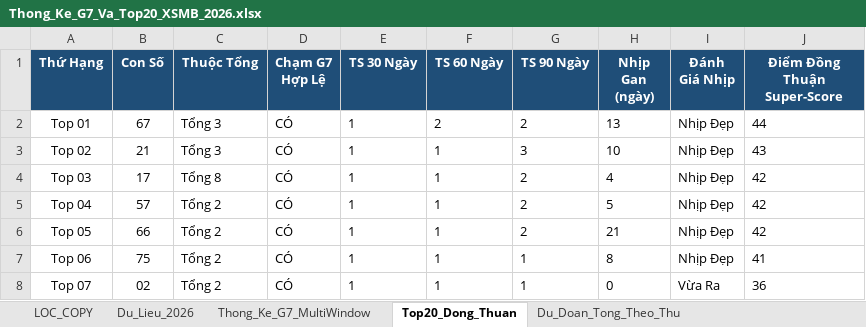
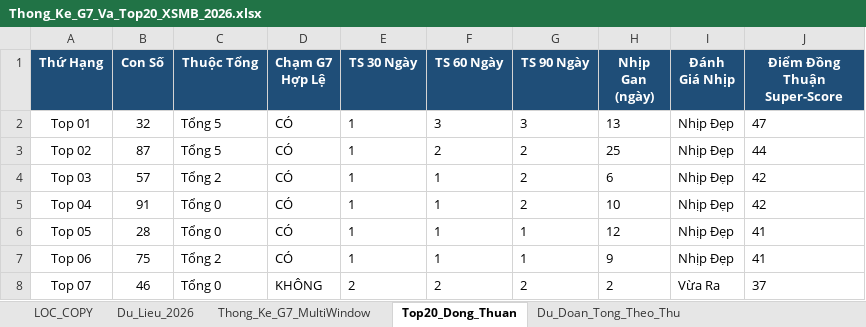
Before and after one commit to happiness2286-dot/67up97, an Excel workbook: Thong_Ke_G7_Va_Top20_XSMB_2026.xlsx, sheet Top20_Dong_Thuan, drawn as a sheet; only a part is shown; values as stored, in another font and other column widths than the file's, no borders; the diff covers the shown part only; the diff names each change by its address in the sheet, - before the commit and + after, or states it on an @@ line.

```diff
--- a/Thong_Ke_G7_Va_Top20_XSMB_2026.xlsx (sheet Top20_Dong_Thuan)
+++ b/Thong_Ke_G7_Va_Top20_XSMB_2026.xlsx (sheet Top20_Dong_Thuan)
-B2 (Con Số): 67
+B2 (Con Số): 32
-C2:C3 (Thuộc Tổng): Tổng 3
+C2:C3 (Thuộc Tổng): Tổng 5
-F2 (TS 60 Ngày): 2
+F2 (TS 60 Ngày): 3
-G2 (TS 90 Ngày): 2
+G2 (TS 90 Ngày): 3
-J2 (Điểm Đồng Thuận Super-Score): 44
+J2 (Điểm Đồng Thuận Super-Score): 47
-B3 (Con Số): 21
+B3 (Con Số): 87
-F3 (TS 60 Ngày): 1
+F3 (TS 60 Ngày): 2
-G3 (TS 90 Ngày): 3
+G3 (TS 90 Ngày): 2
-H3 (Nhịp Gan (ngày)): 10
+H3 (Nhịp Gan (ngày)): 25
-J3 (Điểm Đồng Thuận Super-Score): 43
+J3 (Điểm Đồng Thuận Super-Score): 44
-B4 (Con Số): 17
+B4 (Con Số): 57
-C4 (Thuộc Tổng): Tổng 8
+C4 (Thuộc Tổng): Tổng 2
-H4 (Nhịp Gan (ngày)): 4
+H4 (Nhịp Gan (ngày)): 6
-B5 (Con Số): 57
+B5 (Con Số): 91
-C5:C6 (Thuộc Tổng): Tổng 2
+C5:C6 (Thuộc Tổng): Tổng 0
-H5 (Nhịp Gan (ngày)): 5
+H5 (Nhịp Gan (ngày)): 10
-B6 (Con Số): 66
+B6 (Con Số): 28
-G6 (TS 90 Ngày): 2
+G6 (TS 90 Ngày): 1
-H6 (Nhịp Gan (ngày)): 21
+H6 (Nhịp Gan (ngày)): 12
-J6 (Điểm Đồng Thuận Super-Score): 42
+J6 (Điểm Đồng Thuận Super-Score): 41
-H7 (Nhịp Gan (ngày)): 8
+H7 (Nhịp Gan (ngày)): 9
-B8 (Con Số): 02
+B8 (Con Số): 46
-C8 (Thuộc Tổng): Tổng 2
+C8 (Thuộc Tổng): Tổng 0
-D8 (Chạm G7 Hợp Lệ): CÓ
+D8 (Chạm G7 Hợp Lệ): KHÔNG
-E8 (TS 30 Ngày): 1
+E8 (TS 30 Ngày): 2
-F8 (TS 60 Ngày): 1
+F8 (TS 60 Ngày): 2
-G8 (TS 90 Ngày): 1
+G8 (TS 90 Ngày): 2
-H8 (Nhịp Gan (ngày)): 0
+H8 (Nhịp Gan (ngày)): 2
-J8 (Điểm Đồng Thuận Super-Score): 36
+J8 (Điểm Đồng Thuận Super-Score): 37
```
Also changed, not shown: 64 edited cells elsewhere in this sheet, sheet Lich_Su_Nuoi_Khung_3Ngay, sheet Dan_Ha_So_Nhip_Vang, sheet Thong_Ke_Nang_Cao_G7, sheet Du_Lieu_2026, sheet Thong_Ke_G7_MultiWindow, sheet Du_Doan_Tong_Theo_Thu, 2 more sheets, 6 other files.
